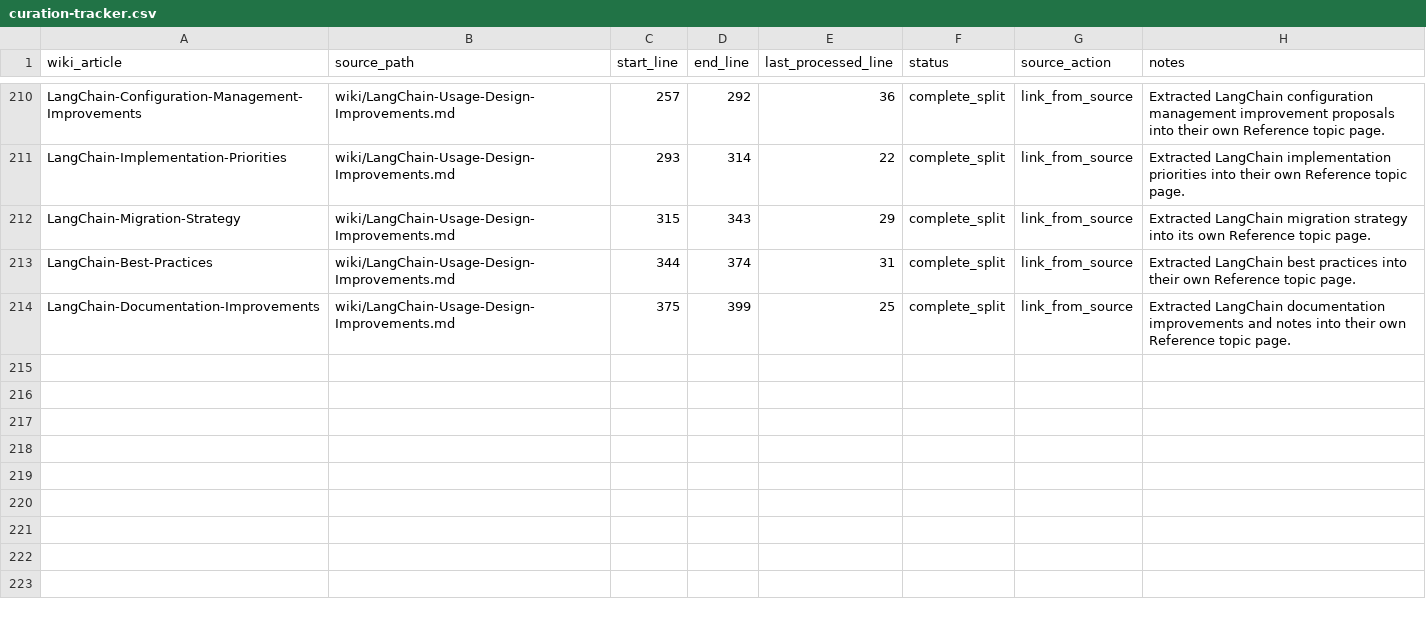
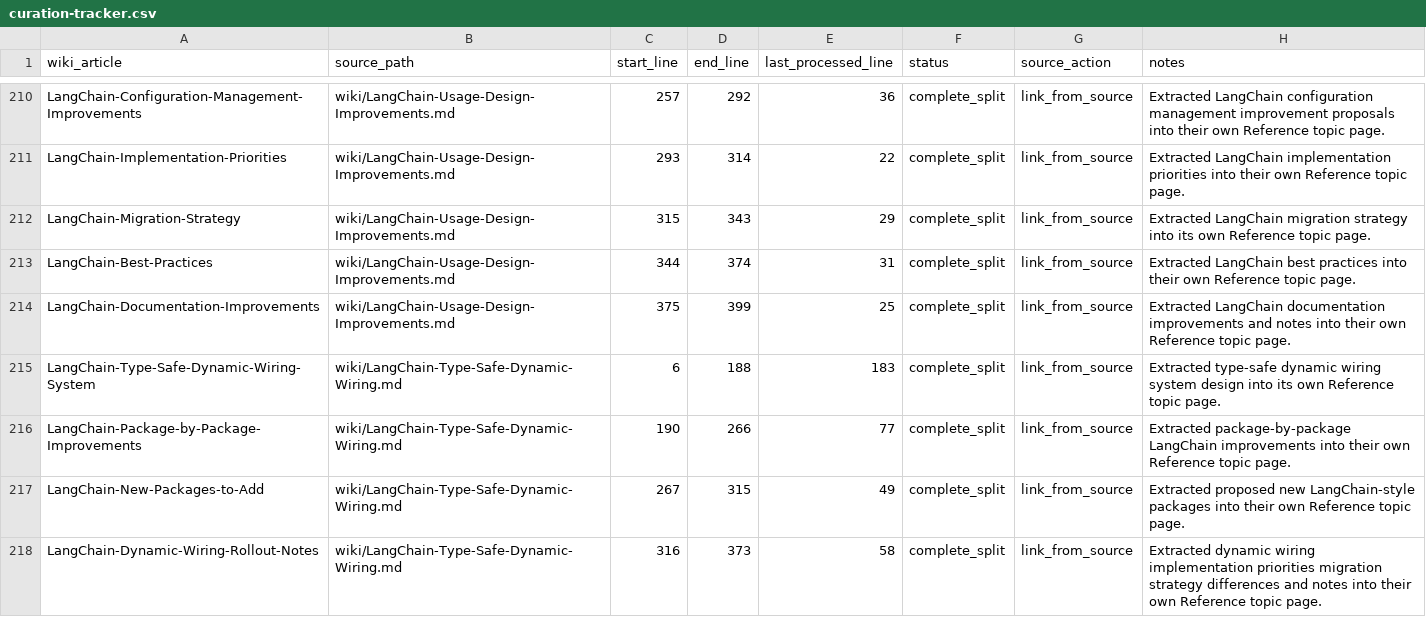
Before and after one commit to SolaceHarmony/SolaceCore, a CSV file: wiki/curation-tracker.csv, drawn as a sheet; only a part is shown, gaps mark what is left out; the diff names each change by its address in the sheet, - before the commit and + after, or states it on an @@ line.

Commit message:
Split LangChain dynamic wiring topics

```diff
--- a/wiki/curation-tracker.csv
+++ b/wiki/curation-tracker.csv
+row 215: LangChain-Type-Safe-Dynamic-Wiring-System | wiki/LangChain-Type-Safe-Dynamic-Wiring.md | 6 | 188 | 183 | complete_split | link_from_source | Extracted type-safe dynamic wiring system design into its own Reference topic page.
+row 216: LangChain-Package-by-Package-Improvements | wiki/LangChain-Type-Safe-Dynamic-Wiring.md | 190 | 266 | 77 | complete_split | link_from_source | Extracted package-by-package LangChain improvements into their own Reference topic page.
+row 217: LangChain-New-Packages-to-Add | wiki/LangChain-Type-Safe-Dynamic-Wiring.md | 267 | 315 | 49 | complete_split | link_from_source | Extracted proposed new LangChain-style packages into their own Reference topic page.
+row 218: LangChain-Dynamic-Wiring-Rollout-Notes | wiki/LangChain-Type-Safe-Dynamic-Wiring.md | 316 | 373 | 58 | complete_split | link_from_source | Extracted dynamic wiring implementation priorities migration strategy differences and notes into their own Reference topic page.
```
Also changed, not shown: wiki/crosslink-tracker.csv, 6 other files.
